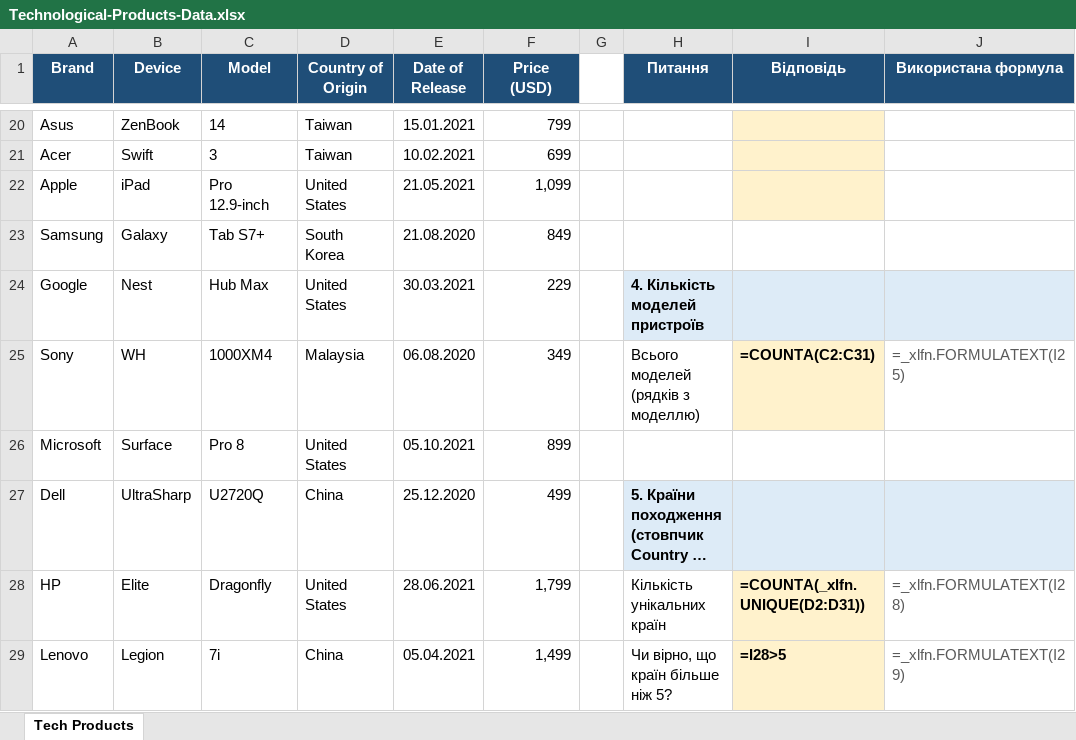
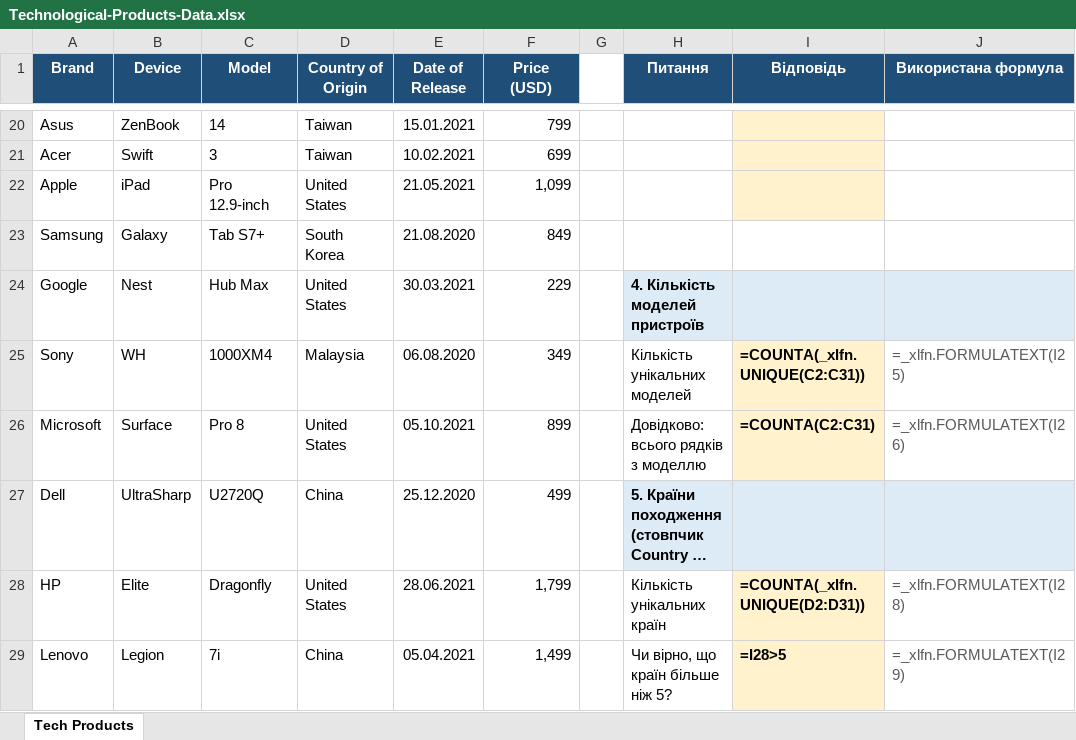
Before and after one commit to ButenkoYuliia/customer-segmentation, an Excel workbook: excel-basic-analytics/Technological-Products-Data.xlsx, sheet Tech Products, drawn as a sheet; only a part is shown, gaps mark what is left out; long unchanged cells end in …; values as stored, in another font and other column widths than the file's, no borders; formulas without a stored value are shown as written; the diff names each change by its address in the sheet, - before the commit and + after, or states it on an @@ line.

```diff
--- a/excel-basic-analytics/Technological-Products-Data.xlsx (sheet Tech Products)
+++ b/excel-basic-analytics/Technological-Products-Data.xlsx (sheet Tech Products)
-H25 (Питання): Всього моделей (рядків з моделлю)
+H25 (Питання): Кількість унікальних моделей
-I25 (Відповідь): =COUNTA(C2:C31)
+I25 (Відповідь): =COUNTA(_xlfn.UNIQUE(C2:C31))
-H26 (Питання): (empty)
+H26 (Питання): Довідково: всього рядків з моделлю
-I26 (Відповідь): (empty)
+I26 (Відповідь): =COUNTA(C2:C31)
-I26 fill: none
+I26 fill: #FFF2CC
-J26 (Використана формула): (empty)
+J26 (Використана формула): =_xlfn.FORMULATEXT(I26)
```
Also changed, not shown: 1 other file.
